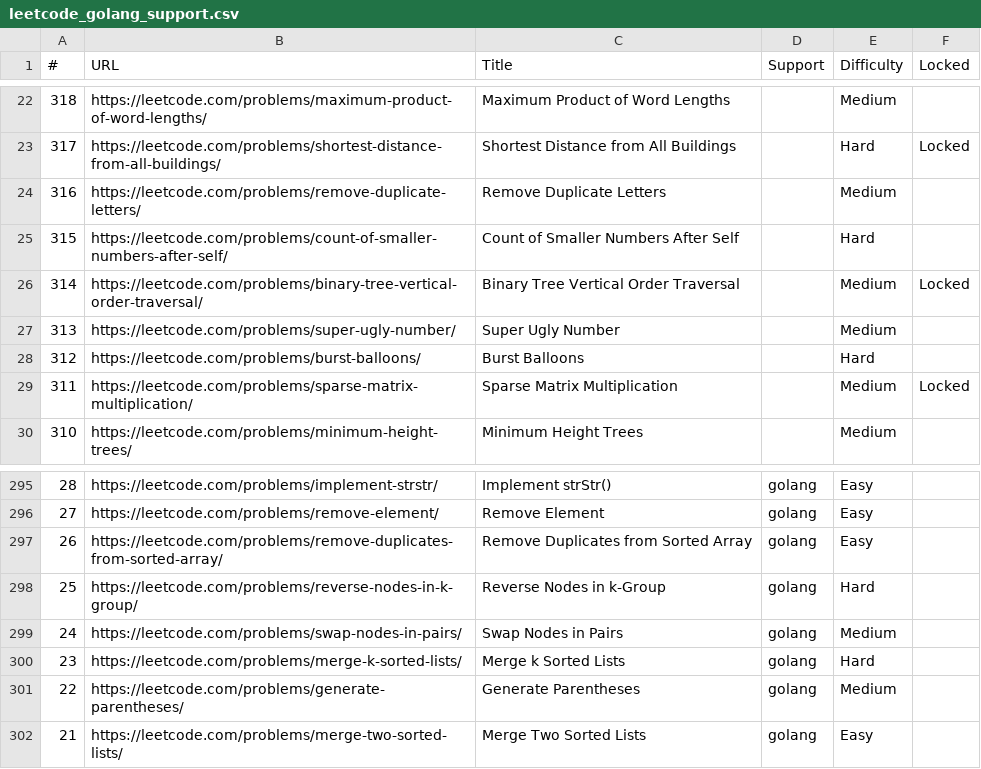
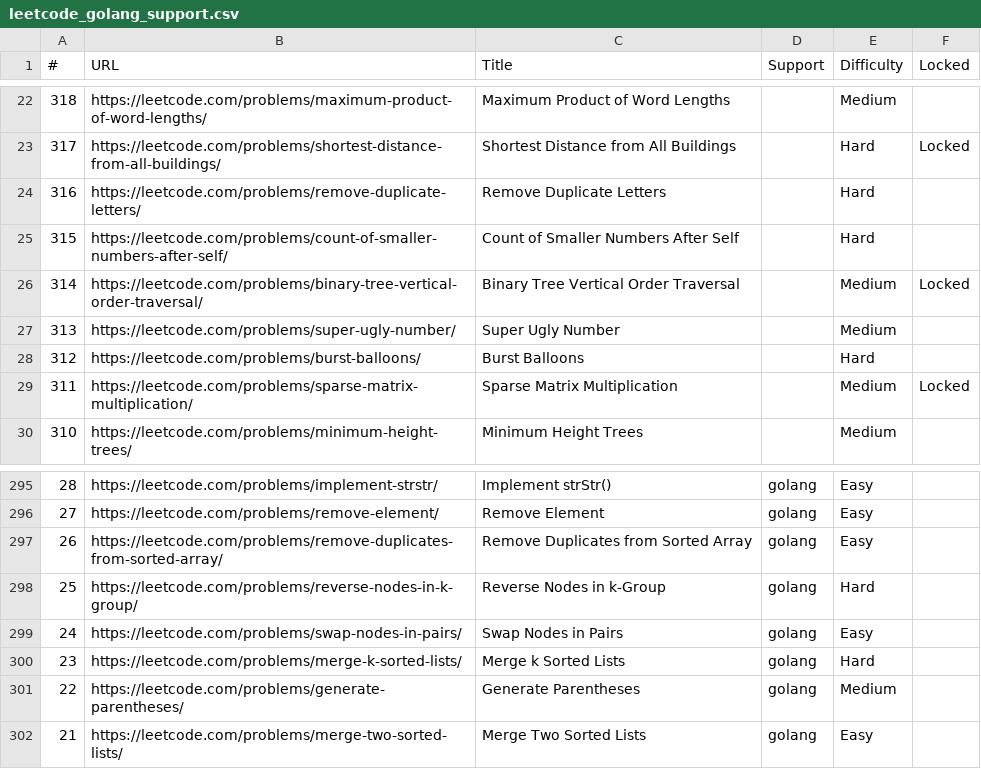
Before and after one commit to rainliu/leetcode, a CSV file: leetcode_golang_support.csv, drawn as a sheet; only a part is shown, gaps mark what is left out.

Commit message:
update golan_support.csv

```diff
--- a/leetcode_golang_support.csv
+++ b/leetcode_golang_support.csv
@@ -23,3 +23,3 @@
 317,https://leetcode.com/problems/shortest-distance-from-all-buildings/,Shortest Distance from All Buildings,,Hard,Locked
-316,https://leetcode.com/problems/remove-duplicate-letters/,Remove Duplicate Letters,,Medium,
+316,https://leetcode.com/problems/remove-duplicate-letters/,Remove Duplicate Letters,,Hard,
 315,https://leetcode.com/problems/count-of-smaller-numbers-after-self/,Count of Smaller Numbers After Self,,Hard,
@@ -298,3 +298,3 @@
 25,https://leetcode.com/problems/reverse-nodes-in-k-group/,Reverse Nodes in k-Group,golang,Hard,
-24,https://leetcode.com/problems/swap-nodes-in-pairs/,Swap Nodes in Pairs,golang,Medium,
+24,https://leetcode.com/problems/swap-nodes-in-pairs/,Swap Nodes in Pairs,golang,Easy,
 23,https://leetcode.com/problems/merge-k-sorted-lists/,Merge k Sorted Lists,golang,Hard,
```
